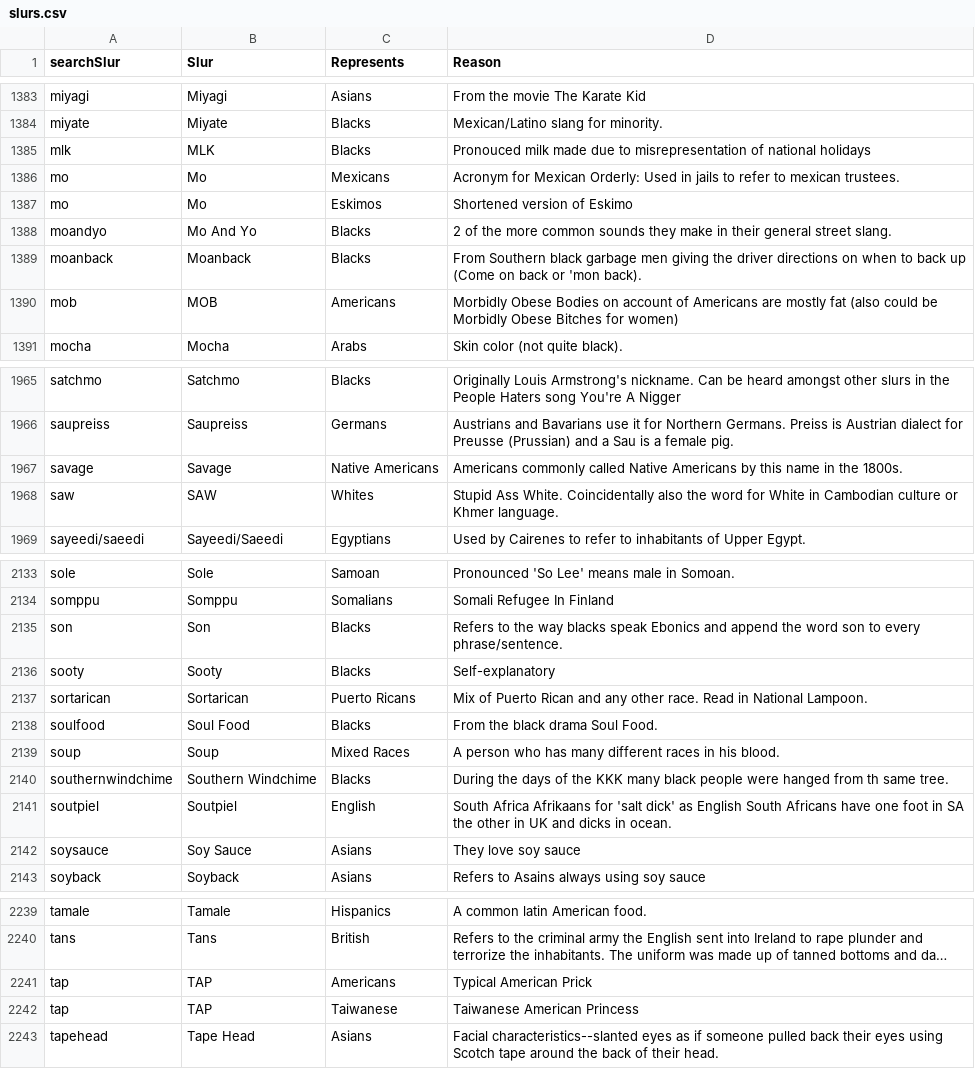
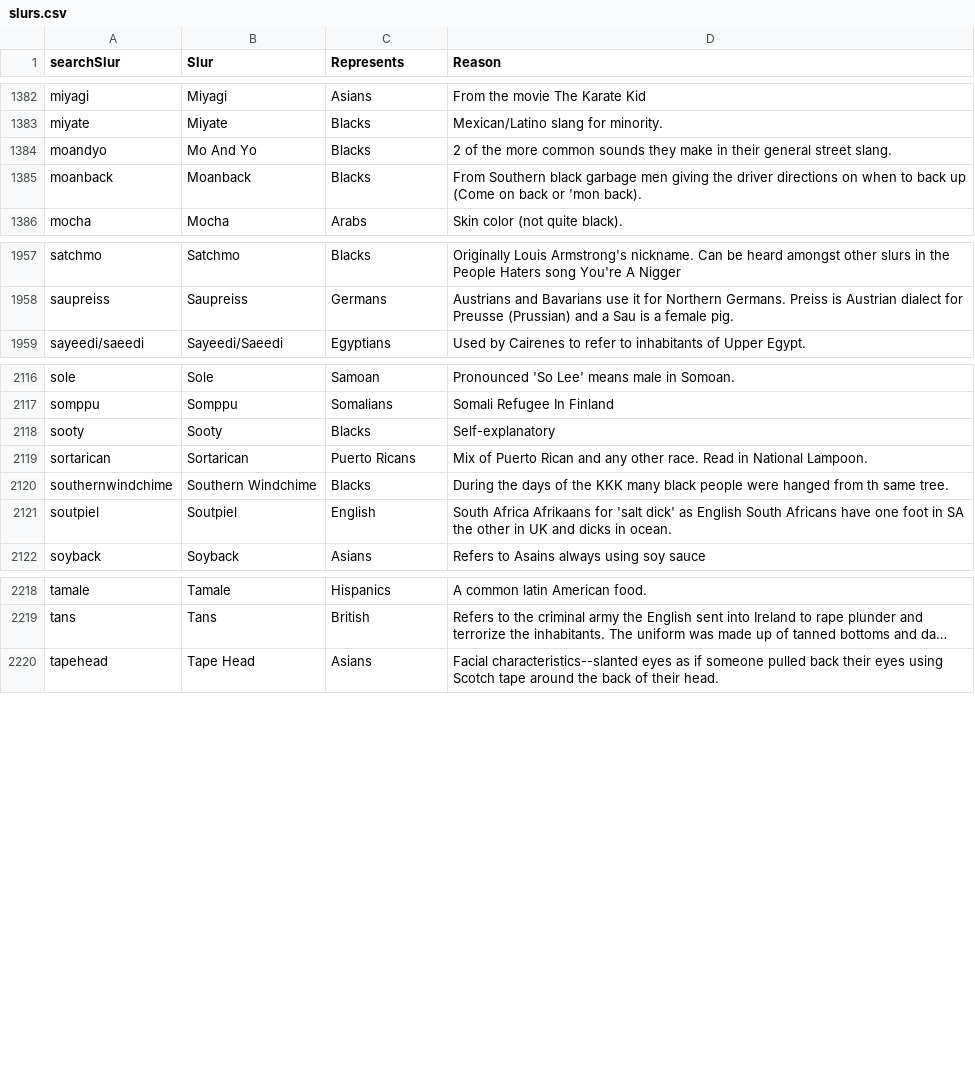
Before and after one commit to oscarscfrederiksen/TheYoungWorldFederalist, a CSV file: data/slurs.csv, drawn as a sheet; only a part is shown, gaps mark what is left out; long unchanged cells end in …; the diff covers the shown part only; the diff names each change by its address in the sheet, - before the commit and + after, or states it on an @@ line.

Commit message:
Made slur data less sensitive.

```diff
--- a/data/slurs.csv
+++ b/data/slurs.csv
-row 1385: mlk | MLK | Blacks | Pronouced milk made due to misrepresentation of national holidays
-row 1386: mo | Mo | Mexicans | Acronym for Mexican Orderly: Used in jails to refer to mexican trustees.
-row 1387: mo | Mo | Eskimos | Shortened version of Eskimo
-row 1390: mob | MOB | Americans | Morbidly Obese Bodies on account of Americans are mostly fat (also could be Morbidly Obese Bitches for women)
-row 1967: savage | Savage | Native Americans | Americans commonly called Native Americans by this name in the 1800s.
-row 1968: saw | SAW | Whites | Stupid Ass White. Coincidentally also the word for White in Cambodian culture or Khmer language.
-row 2135: son | Son | Blacks | Refers to the way blacks speak Ebonics and append the word son to every phrase/sentence.
-row 2138: soulfood | Soul Food | Blacks | From the black drama Soul Food.
-row 2139: soup | Soup | Mixed Races | A person who has many different races in his blood.
-row 2142: soysauce | Soy Sauce | Asians | They love soy sauce
-row 2241: tap | TAP | Americans | Typical American Prick
-row 2242: tap | TAP | Taiwanese | Taiwanese American Princess
```
Also changed, not shown: 21 removed rows elsewhere in this file.
